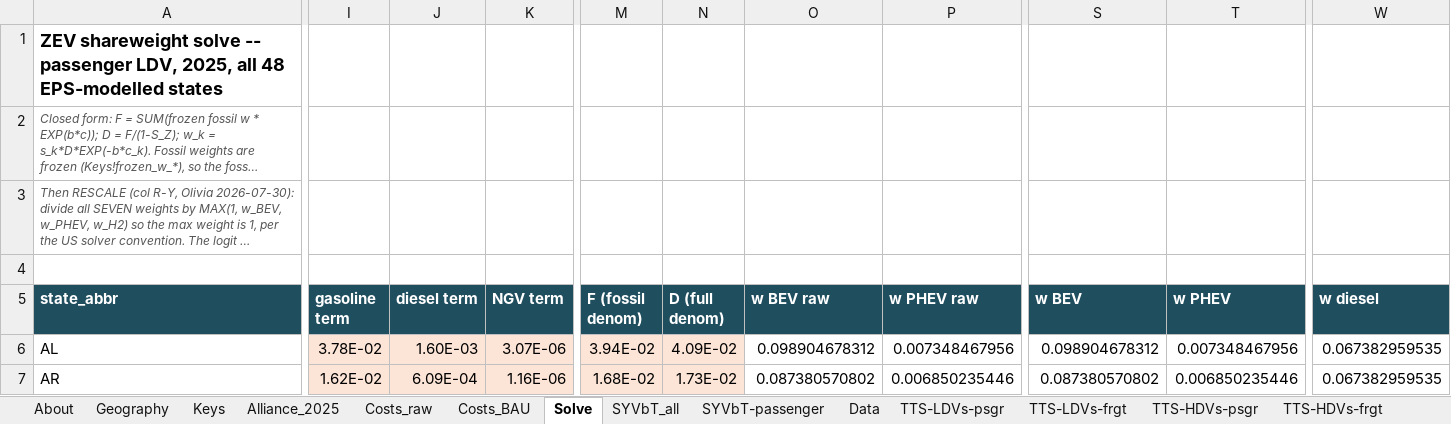
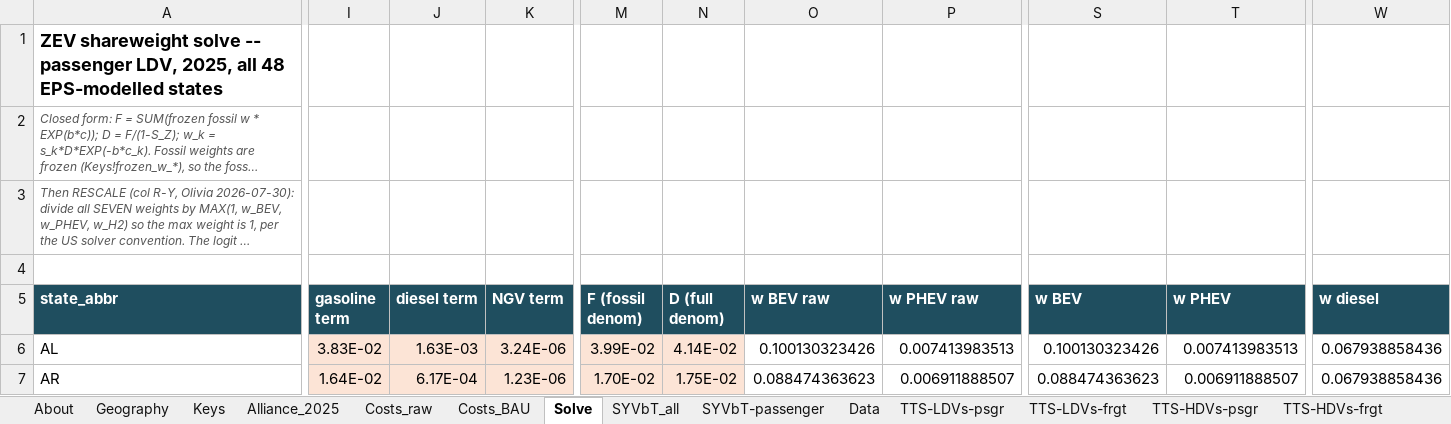
Before and after one commit to EnergyInnovation/eps-westvirginia, an Excel workbook: InputData/trans/TTS/Transportation Technology Shareweights.xlsx, sheet Solve, drawn as a sheet; only a part is shown, gaps mark what is left out; long unchanged cells end in …; values as stored, in another font and other column widths than the file's, no borders; the diff covers the shown part only; the diff names each change by its address in the sheet, - before the commit and + after, or states it on an @@ line.

```diff
--- a/InputData/trans/TTS/Transportation Technology Shareweights.xlsx (sheet Solve)
+++ b/InputData/trans/TTS/Transportation Technology Shareweights.xlsx (sheet Solve)
-I6 (gasoline term): 3.78E-02
+I6 (gasoline term): 3.83E-02
-J6 (diesel term): 1.60E-03
+J6 (diesel term): 1.63E-03
-K6 (NGV term): 3.07E-06
+K6 (NGV term): 3.24E-06
-M6 (F (fossil denom)): 3.94E-02
+M6 (F (fossil denom)): 3.99E-02
-N6 (D (full denom)): 4.09E-02
+N6 (D (full denom)): 4.14E-02
-O6 (w BEV raw): 0.098904678312
+O6 (w BEV raw): 0.100130323426
-P6 (w PHEV raw): 0.007348467956
+P6 (w PHEV raw): 0.007413983513
-S6 (w BEV): 0.098904678312
+S6 (w BEV): 0.100130323426
-T6 (w PHEV): 0.007348467956
+T6 (w PHEV): 0.007413983513
-W6:W7 (w diesel): 0.067382959535
+W6:W7 (w diesel): 0.067938858436
-I7 (gasoline term): 1.62E-02
+I7 (gasoline term): 1.64E-02
-J7 (diesel term): 6.09E-04
+J7 (diesel term): 6.17E-04
-K7 (NGV term): 1.16E-06
+K7 (NGV term): 1.23E-06
-M7 (F (fossil denom)): 1.68E-02
+M7 (F (fossil denom)): 1.70E-02
-N7 (D (full denom)): 1.73E-02
+N7 (D (full denom)): 1.75E-02
-O7 (w BEV raw): 0.087380570802
+O7 (w BEV raw): 0.088474363623
-P7 (w PHEV raw): 0.006850235446
+P7 (w PHEV raw): 0.006911888507
-S7 (w BEV): 0.087380570802
+S7 (w BEV): 0.088474363623
-T7 (w PHEV): 0.006850235446
+T7 (w PHEV): 0.006911888507
```
Also changed, not shown: 1129 edited cells elsewhere in this sheet, sheet Data, sheet TTS-LDVs-frgt, sheet TTS-HDVs-psgr, sheet Costs_raw, sheet Costs_BAU, sheet TTS-HDVs-frgt, 4 more sheets, formulas that keep their value, 24 other files.
